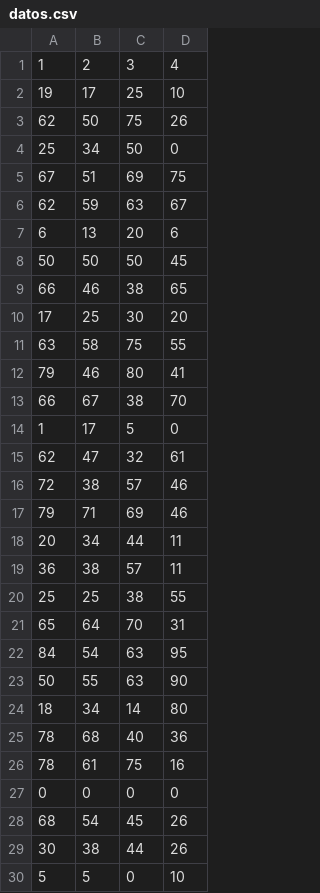
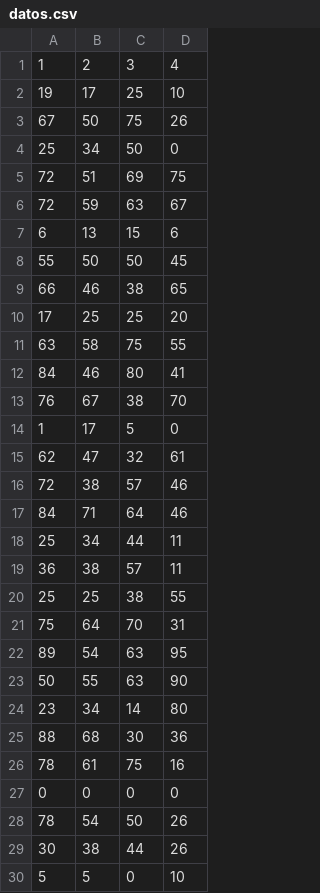
Before and after one commit to Asintota/3C, a CSV file: datos.csv, drawn as a sheet.

Commit message:
Update datos.csv

```diff
--- a/datos.csv
+++ b/datos.csv
@@ -2,13 +2,13 @@
 19,17,25,10
-62,50,75,26
+67,50,75,26
 25,34,50,0
-67,51,69,75
-62,59,63,67
-6,13,20,6
-50,50,50,45
+72,51,69,75
+72,59,63,67
+6,13,15,6
+55,50,50,45
 66,46,38,65
-17,25,30,20
+17,25,25,20
 63,58,75,55
-79,46,80,41
-66,67,38,70
+84,46,80,41
+76,67,38,70
 1,17,5,0
@@ -16,14 +16,14 @@
 72,38,57,46
-79,71,69,46
-20,34,44,11
+84,71,64,46
+25,34,44,11
 36,38,57,11
 25,25,38,55
-65,64,70,31
-84,54,63,95
+75,64,70,31
+89,54,63,95
 50,55,63,90
-18,34,14,80
-78,68,40,36
+23,34,14,80
+88,68,30,36
 78,61,75,16
 0,0,0,0
-68,54,45,26
+78,54,50,26
 30,38,44,26
```
